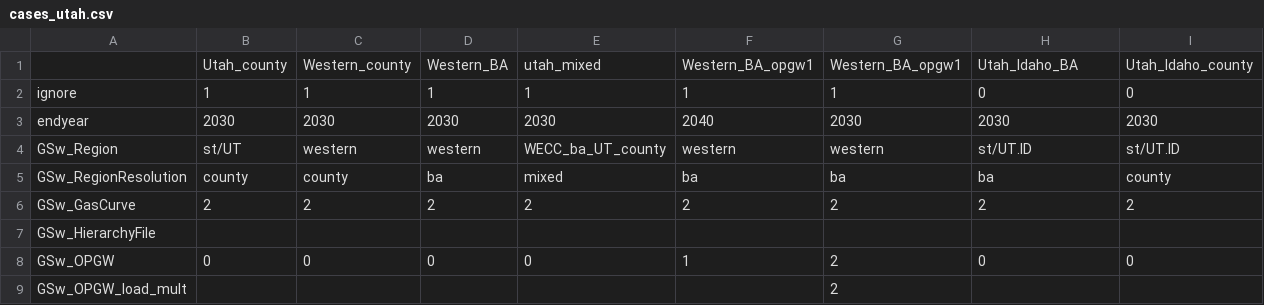
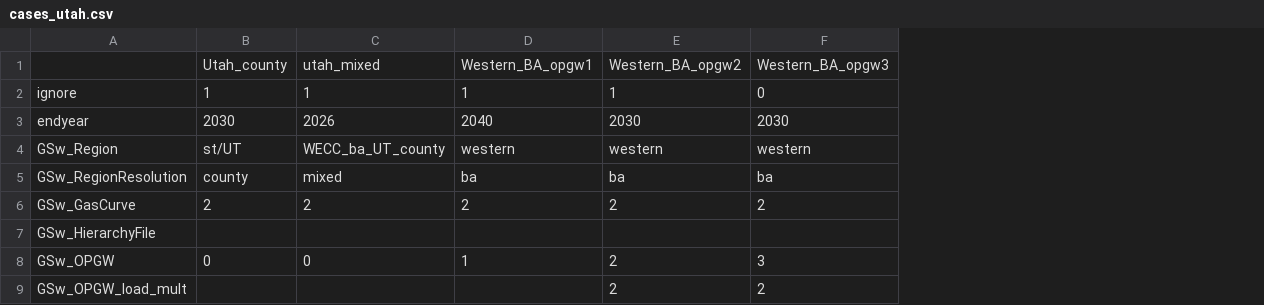
Before and after one commit to NREL/ReEDS-2.0, a CSV file: cases_utah.csv, drawn as a sheet; removed rows and columns are numbered as before the commit, all else as after; the diff names each change by its address in the sheet, - before the commit and + after, or states it on an @@ line.

Commit message:
clean up utah cases

```diff
--- a/cases_utah.csv
+++ b/cases_utah.csv
-column C, rows 1-8: Western_county | 1 | 2030 | western | county | 2 |  | 0
-column D, rows 1-8: Western_BA | 1 | 2030 | western | ba | 2 |  | 0
-column I, rows 1-8: Utah_Idaho_county | 0 | 2030 | st/UT.ID | county | 2 |  | 0
-E1: Western_BA_opgw1
+E1: Western_BA_opgw2
-F1: Utah_Idaho_BA
+F1: Western_BA_opgw3
-C3: 2030
+C3: 2026
-F4: st/UT.ID
+F4: western
-F8: 0
+F8: 3
-F9: (empty)
+F9: 2
```
